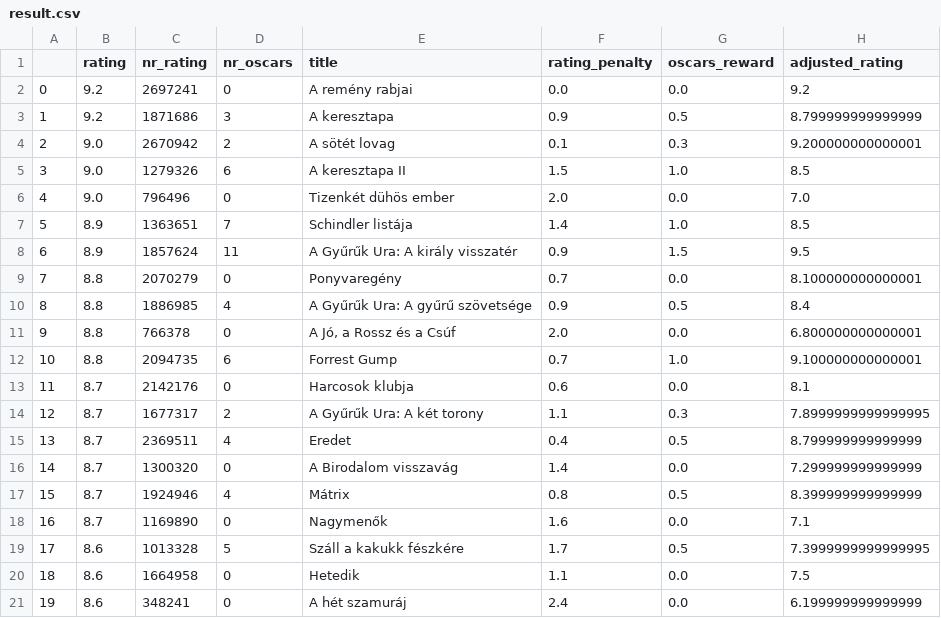
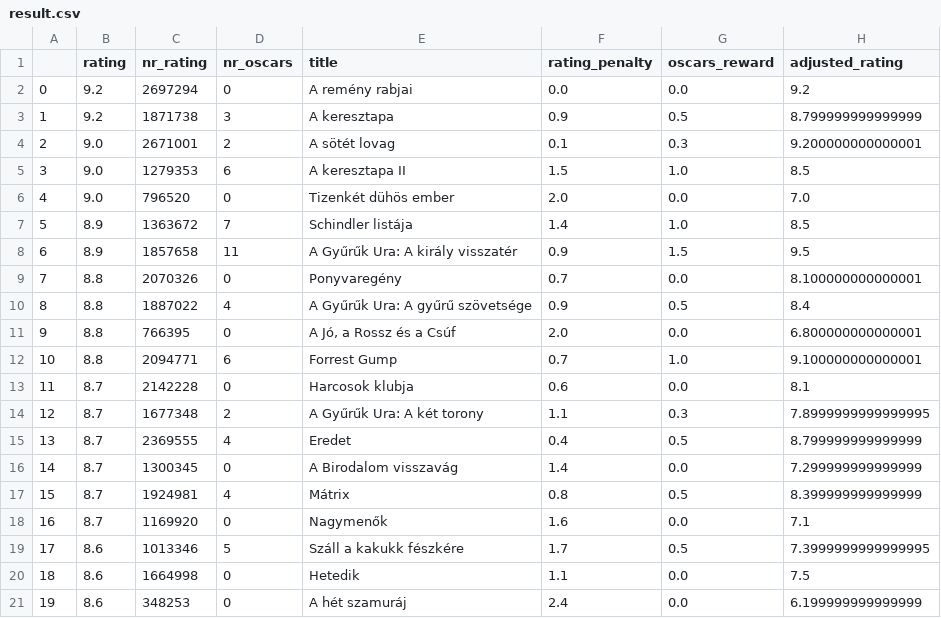
Before and after one commit to balintalfoldy/imdb-scaper, a CSV file: result.csv, drawn as a sheet.

```diff
--- a/result.csv
+++ b/result.csv
@@ -1,21 +1,21 @@
 ,rating,nr_rating,nr_oscars,title,rating_penalty,oscars_reward,adjusted_rating
-0,9.2,2697241,0,A remény rabjai,0.0,0.0,9.2
-1,9.2,1871686,3,A keresztapa,0.9,0.5,8.799999999999999
-2,9.0,2670942,2,A sötét lovag,0.1,0.3,9.200000000000001
-3,9.0,1279326,6,A keresztapa II,1.5,1.0,8.5
-4,9.0,796496,0,Tizenkét dühös ember,2.0,0.0,7.0
-5,8.9,1363651,7,Schindler listája,1.4,1.0,8.5
-6,8.9,1857624,11,A Gyűrűk Ura: A király visszatér,0.9,1.5,9.5
-7,8.8,2070279,0,Ponyvaregény,0.7,0.0,8.100000000000001
-8,8.8,1886985,4,A Gyűrűk Ura: A gyűrű szövetsége,0.9,0.5,8.4
-9,8.8,766378,0,"A Jó, a Rossz és a Csúf",2.0,0.0,6.800000000000001
-10,8.8,2094735,6,Forrest Gump,0.7,1.0,9.100000000000001
-11,8.7,2142176,0,Harcosok klubja,0.6,0.0,8.1
-12,8.7,1677317,2,A Gyűrűk Ura: A két torony,1.1,0.3,7.8999999999999995
-13,8.7,2369511,4,Eredet,0.4,0.5,8.799999999999999
-14,8.7,1300320,0,A Birodalom visszavág,1.4,0.0,7.299999999999999
-15,8.7,1924946,4,Mátrix,0.8,0.5,8.399999999999999
-16,8.7,1169890,0,Nagymenők,1.6,0.0,7.1
-17,8.6,1013328,5,Száll a kakukk fészkére,1.7,0.5,7.3999999999999995
-18,8.6,1664958,0,Hetedik,1.1,0.0,7.5
-19,8.6,348241,0,A hét szamuráj,2.4,0.0,6.199999999999999
+0,9.2,2697294,0,A remény rabjai,0.0,0.0,9.2
+1,9.2,1871738,3,A keresztapa,0.9,0.5,8.799999999999999
+2,9.0,2671001,2,A sötét lovag,0.1,0.3,9.200000000000001
+3,9.0,1279353,6,A keresztapa II,1.5,1.0,8.5
+4,9.0,796520,0,Tizenkét dühös ember,2.0,0.0,7.0
+5,8.9,1363672,7,Schindler listája,1.4,1.0,8.5
+6,8.9,1857658,11,A Gyűrűk Ura: A király visszatér,0.9,1.5,9.5
+7,8.8,2070326,0,Ponyvaregény,0.7,0.0,8.100000000000001
+8,8.8,1887022,4,A Gyűrűk Ura: A gyűrű szövetsége,0.9,0.5,8.4
+9,8.8,766395,0,"A Jó, a Rossz és a Csúf",2.0,0.0,6.800000000000001
+10,8.8,2094771,6,Forrest Gump,0.7,1.0,9.100000000000001
+11,8.7,2142228,0,Harcosok klubja,0.6,0.0,8.1
+12,8.7,1677348,2,A Gyűrűk Ura: A két torony,1.1,0.3,7.8999999999999995
+13,8.7,2369555,4,Eredet,0.4,0.5,8.799999999999999
+14,8.7,1300345,0,A Birodalom visszavág,1.4,0.0,7.299999999999999
+15,8.7,1924981,4,Mátrix,0.8,0.5,8.399999999999999
+16,8.7,1169920,0,Nagymenők,1.6,0.0,7.1
+17,8.6,1013346,5,Száll a kakukk fészkére,1.7,0.5,7.3999999999999995
+18,8.6,1664998,0,Hetedik,1.1,0.0,7.5
+19,8.6,348253,0,A hét szamuráj,2.4,0.0,6.199999999999999
```
Also changed, not shown: 5 other files.
